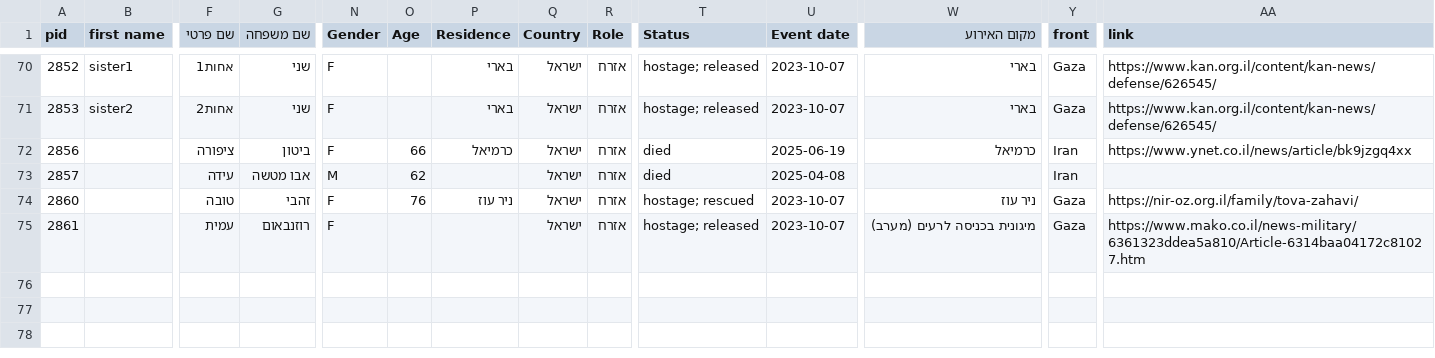
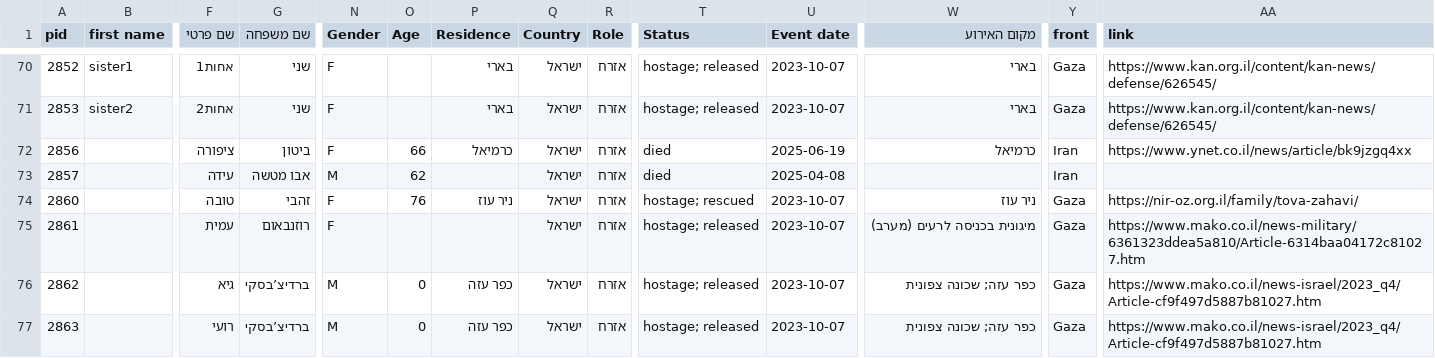
Before and after one commit to yuval-harpaz/alarms, a CSV file: data/oct7database_additional.csv, drawn as a sheet; only a part is shown, gaps mark what is left out; rows hold the shown columns only; the diff names each change by its address in the sheet, - before the commit and + after, or states it on an @@ line.

```diff
--- a/data/oct7database_additional.csv
+++ b/data/oct7database_additional.csv
+row 76: 2862 |  | גיא | ברדיצ’בסקי | M | 0 | כפר עזה | ישראל | אזרח | hostage; released | 2023-10-07 | כפר עזה; שכונה צפונית | Gaza | https://www.mako.co.il/news-israel/2023_q4/Article-cf9f497d5887b81027.htm
+row 77: 2863 |  | רועי | ברדיצ’בסקי | M | 0 | כפר עזה | ישראל | אזרח | hostage; released | 2023-10-07 | כפר עזה; שכונה צפונית | Gaza | https://www.mako.co.il/news-israel/2023_q4/Article-cf9f497d5887b81027.htm
```
Also changed, not shown: data/oct7database.csv.
